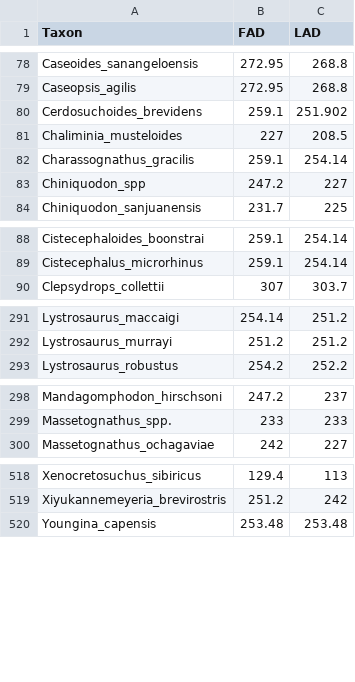
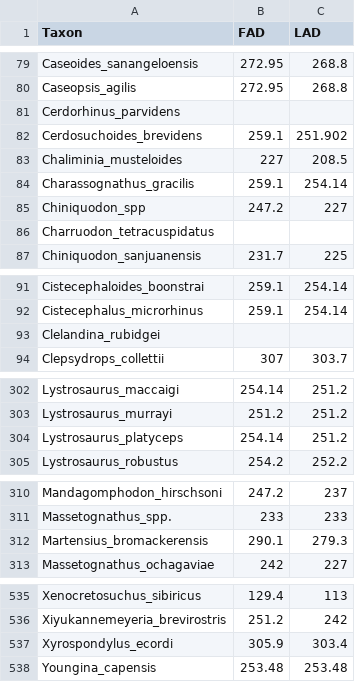
Before and after one commit to graemetlloyd/ProjectCalfFace, a CSV file: Recovered_Age_Data.csv, drawn as a sheet; only a part is shown, gaps mark what is left out; the diff covers the shown part only.

```diff
--- a/Recovered_Age_Data.csv
+++ b/Recovered_Age_Data.csv
@@ -79,2 +80,3 @@ Caseoides_sanangeloensis,272.95,268.8
 Caseopsis_agilis,272.95,268.8
+Cerdorhinus_parvidens,,
 Cerdosuchoides_brevidens,259.1,251.902
@@ -83,2 +85,3 @@ Charassognathus_gracilis,259.1,254.14
 Chiniquodon_spp,247.2,227
+Charruodon_tetracuspidatus,,
 Chiniquodon_sanjuanensis,231.7,225
@@ -89,2 +92,3 @@ Cistecephaloides_boonstrai,259.1,254.14
 Cistecephalus_microrhinus,259.1,254.14
+Clelandina_rubidgei,,
 Clepsydrops_collettii,307,303.7
@@ -292,2 +303,3 @@ Lystrosaurus_maccaigi,254.14,251.2
 Lystrosaurus_murrayi,251.2,251.2
+Lystrosaurus_platyceps,254.14,251.2
 Lystrosaurus_robustus,254.2,252.2
@@ -299,2 +311,3 @@ Mandagomphodon_hirschsoni,247.2,237
 Massetognathus_spp.,233,233
+Martensius_bromackerensis,290.1,279.3
 Massetognathus_ochagaviae,242,227
@@ -519,2 +536,3 @@ Xenocretosuchus_sibiricus,129.4,113
 Xiyukannemeyeria_brevirostris,251.2,242
+Xyrospondylus_ecordi,305.9,303.4
 Youngina_capensis,253.48,253.48
```
Also changed, not shown: 12 added rows and 21 edited cells elsewhere in this file, 10 other files.
